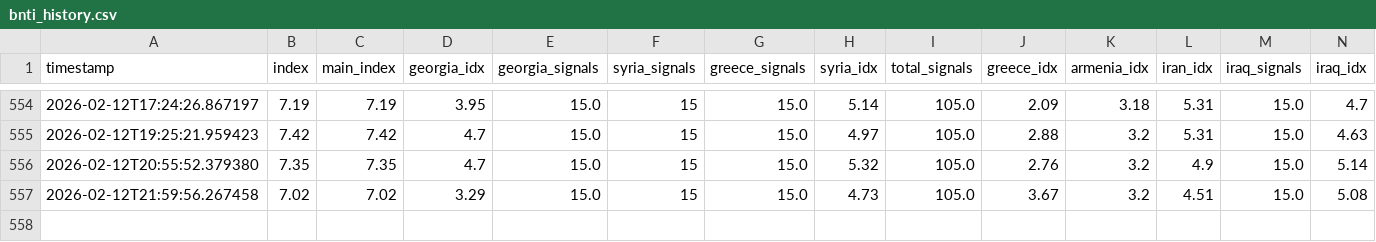
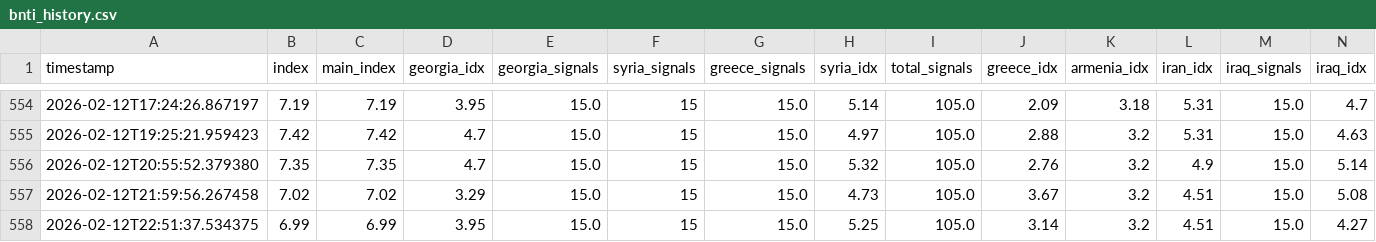
Before and after one commit to akgularda/border-neighbor-threat-index, a CSV file: bnti_history.csv, drawn as a sheet; only a part is shown, gaps mark what is left out; rows hold the shown columns only; the diff names each change by its address in the sheet, - before the commit and + after, or states it on an @@ line.

```diff
--- a/bnti_history.csv
+++ b/bnti_history.csv
+row 558: 2026-02-12T22:51:37.534375 | 6.99 | 6.99 | 3.95 | 15.0 | 15 | 15.0 | 5.25 | 105.0 | 3.14 | 3.2 | 4.51 | 15.0 | 4.27
```
Also changed, not shown: 2 other files.
